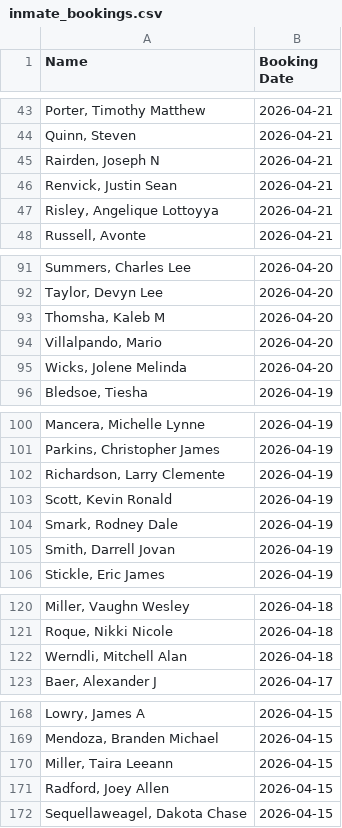
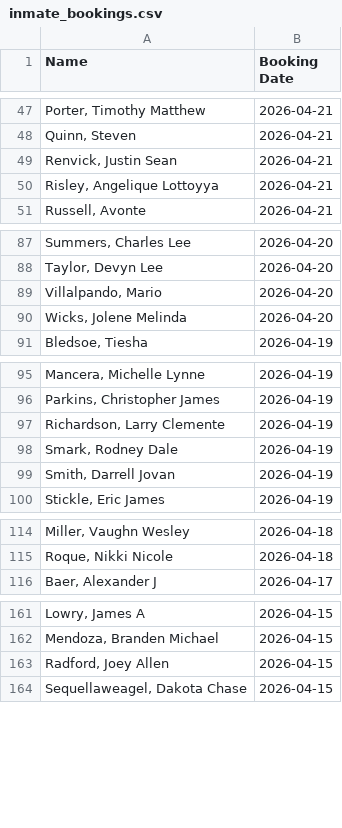
Before and after one commit to NguyenDa18/Portland-Jail-Data-Crawler, a CSV file: csvs/inmate_bookings.csv, drawn as a sheet; only a part is shown, gaps mark what is left out; the diff covers the shown part only.

```diff
--- a/csvs/inmate_bookings.csv
+++ b/csvs/inmate_bookings.csv
@@ -44,3 +48,2 @@ Name,Booking Date
 "Quinn, Steven ",2026-04-21
-"Rairden, Joseph N",2026-04-21
 "Renvick, Justin Sean",2026-04-21
@@ -92,3 +88,2 @@ Name,Booking Date
 "Taylor, Devyn Lee",2026-04-20
-"Thomsha, Kaleb M",2026-04-20
 "Villalpando, Mario ",2026-04-20
@@ -102,3 +97,2 @@ Name,Booking Date
 "Richardson, Larry Clemente",2026-04-19
-"Scott, Kevin Ronald",2026-04-19
 "Smark, Rodney Dale",2026-04-19
@@ -121,3 +115,2 @@ Name,Booking Date
 "Roque, Nikki Nicole",2026-04-18
-"Werndli, Mitchell Alan",2026-04-18
 "Baer, Alexander J",2026-04-17
@@ -169,3 +162,2 @@ Name,Booking Date
 "Mendoza, Branden Michael",2026-04-15
-"Miller, Taira Leeann",2026-04-15
 "Radford, Joey Allen",2026-04-15
```
Also changed, not shown: 12 added rows and 19 removed rows elsewhere in this file, csvs/inmate_charges.csv, csvs/inmate_details.csv.
